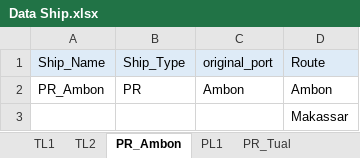
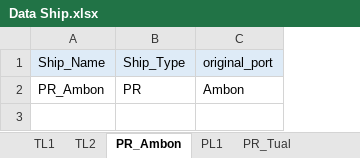
Before and after one commit to wanggor/GA-Jaringan-Kapal, an Excel workbook: data/Data Ship.xlsx, sheet PR_Ambon, drawn as a sheet; values as stored, in another font and other column widths than the file's, no borders; the diff names each change by its address in the sheet, - before the commit and + after, or states it on an @@ line.

```diff
--- a/data/Data Ship.xlsx (sheet PR_Ambon)
+++ b/data/Data Ship.xlsx (sheet PR_Ambon)
-column D (Route), row 2: Ambon
-row 3:  |  |  | Makassar
```
Also changed, not shown: sheet TL2, sheet TL1, sheet PL1, sheet PR_Saumlaki, sheet PR_Tual, data/Data.xlsx, 23 other files.
